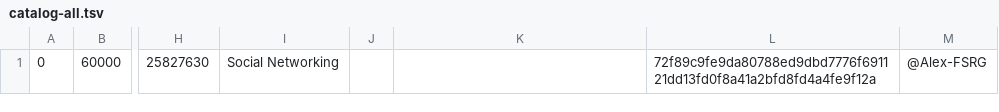
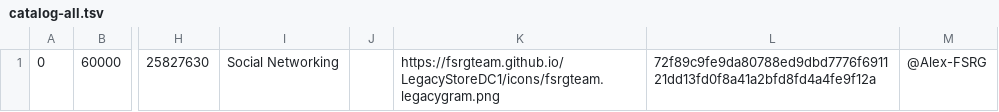
Before and after one commit to FSRGTeam/LegacyStoreRelay, a TSV file: catalog-all.tsv, drawn as a sheet; only a part is shown, gaps mark what is left out; the diff names each change by its address in the sheet, - before the commit and + after, or states it on an @@ line.

```diff
--- a/catalog-all.tsv
+++ b/catalog-all.tsv
-K1: (empty)
+K1: https://fsrgteam.github.io/LegacyStoreDC1/icons/fsrgteam.legacygram.png
```
Also changed, not shown: 3 other files.
